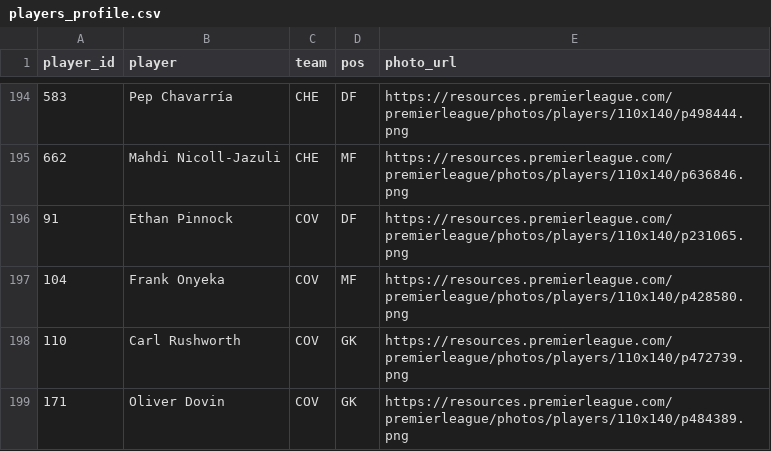
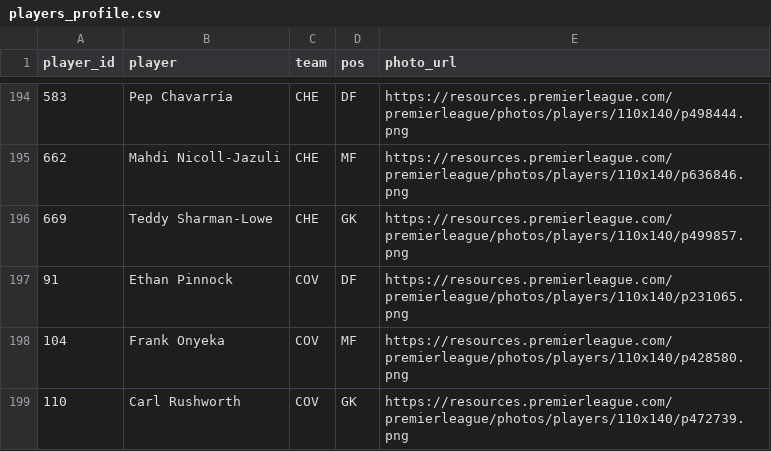
Before and after one commit to fromhanamwithluv2k6-hub/EPL_Analystics, a CSV file: data/players_profile.csv, drawn as a sheet; only a part is shown, gaps mark what is left out; the shorter side is filled out with more unchanged rows.

```diff
--- a/data/players_profile.csv
+++ b/data/players_profile.csv
@@ -195,2 +195,3 @@
 662,Mahdi Nicoll-Jazuli,CHE,MF,https://resources.premierleague.com/premierleague/photos/players/110x140/p636846.png
+669,Teddy Sharman-Lowe,CHE,GK,https://resources.premierleague.com/premierleague/photos/players/110x140/p499857.png
 91,Ethan Pinnock,COV,DF,https://resources.premierleague.com/premierleague/photos/players/110x140/p231065.png
```
Also changed, not shown: data/match_stat.csv, data/players_stat.csv, 7 other files.
